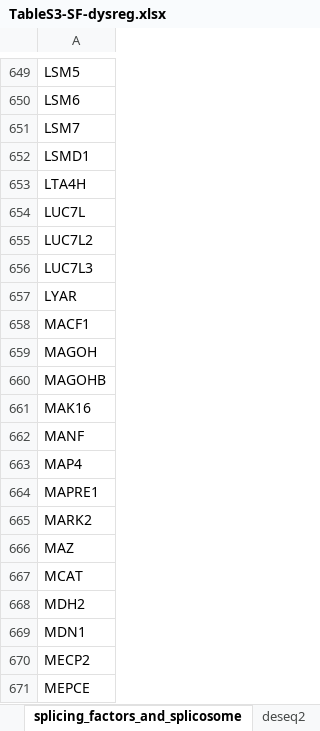
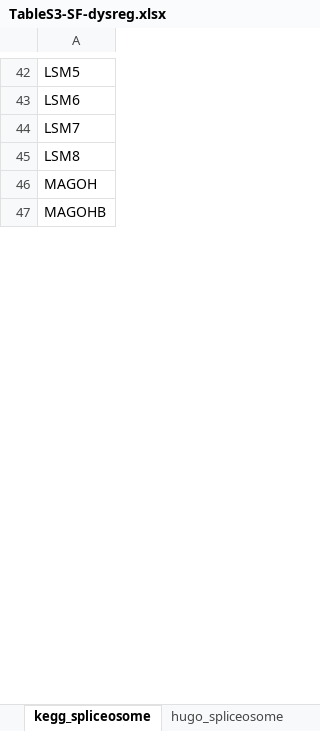
Before and after one commit to rokitalab/clk1-splicing, an Excel workbook: tables/output/TableS3-SF-dysreg.xlsx, sheet kegg_spliceosome, drawn as a sheet; only a part is shown, gaps mark what is left out; values as stored, in another font and other column widths than the file's, no borders; removed rows and columns are numbered as before the commit, all else as after; the diff covers the shown part only; the diff names each change by its address in the sheet, - before the commit and + after, or states it on an @@ line.

```diff
--- a/tables/output/TableS3-SF-dysreg.xlsx (sheet kegg_spliceosome)
+++ b/tables/output/TableS3-SF-dysreg.xlsx (sheet kegg_spliceosome)
-sheet tab: splicing_factors_and_splicosome
+sheet tab: kegg_spliceosome
+sheet tab: hugo_spliceosome
-A45: LSMD1
+A45: LSM8
-row 653: LTA4H
-row 654: LUC7L
-row 655: LUC7L2
-row 656: LUC7L3
-row 657: LYAR
-row 658: MACF1
-row 661: MAK16
-row 662: MANF
-row 663: MAP4
-row 664: MAPRE1
-row 665: MARK2
-row 666: MAZ
-row 667: MCAT
-row 668: MDH2
-row 669: MDN1
-row 670: MECP2
-row 671: MEPCE
```
Also changed, not shown: 1236 removed rows, 2 moved rows and 53 edited cells elsewhere in this sheet, other sheet tabs, tables/output/TableS5-cluster-expr-correlations.xlsx, 3 other files.
